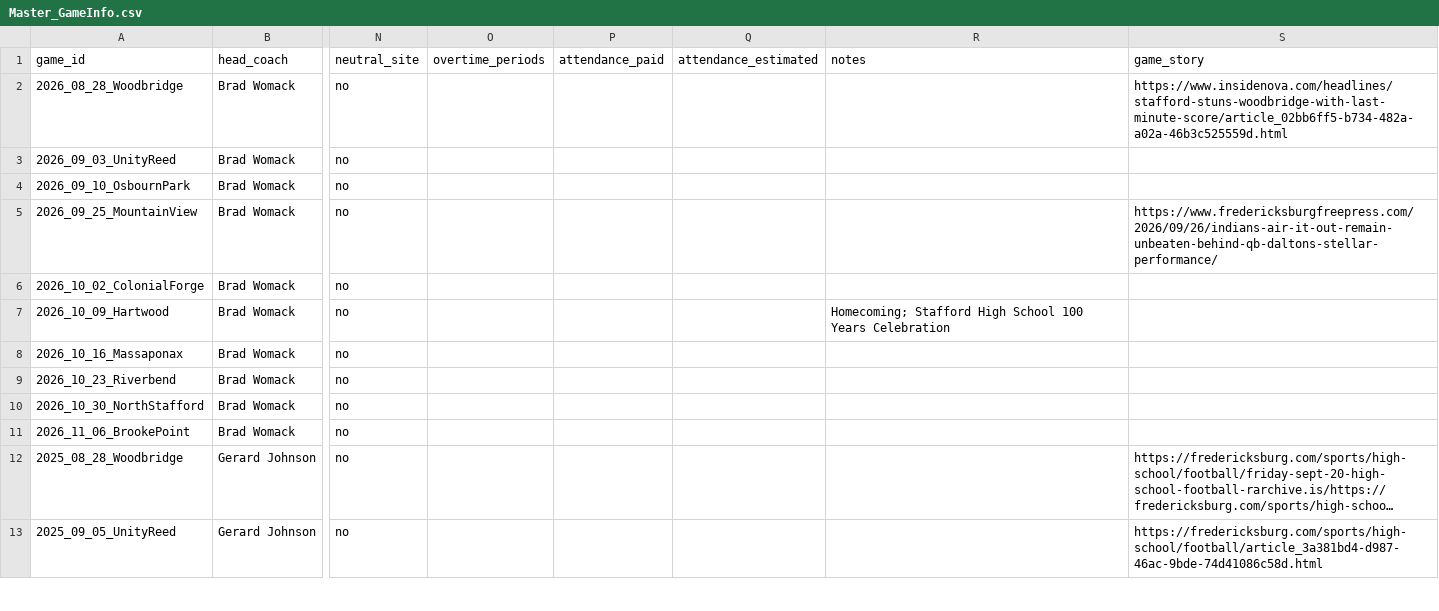
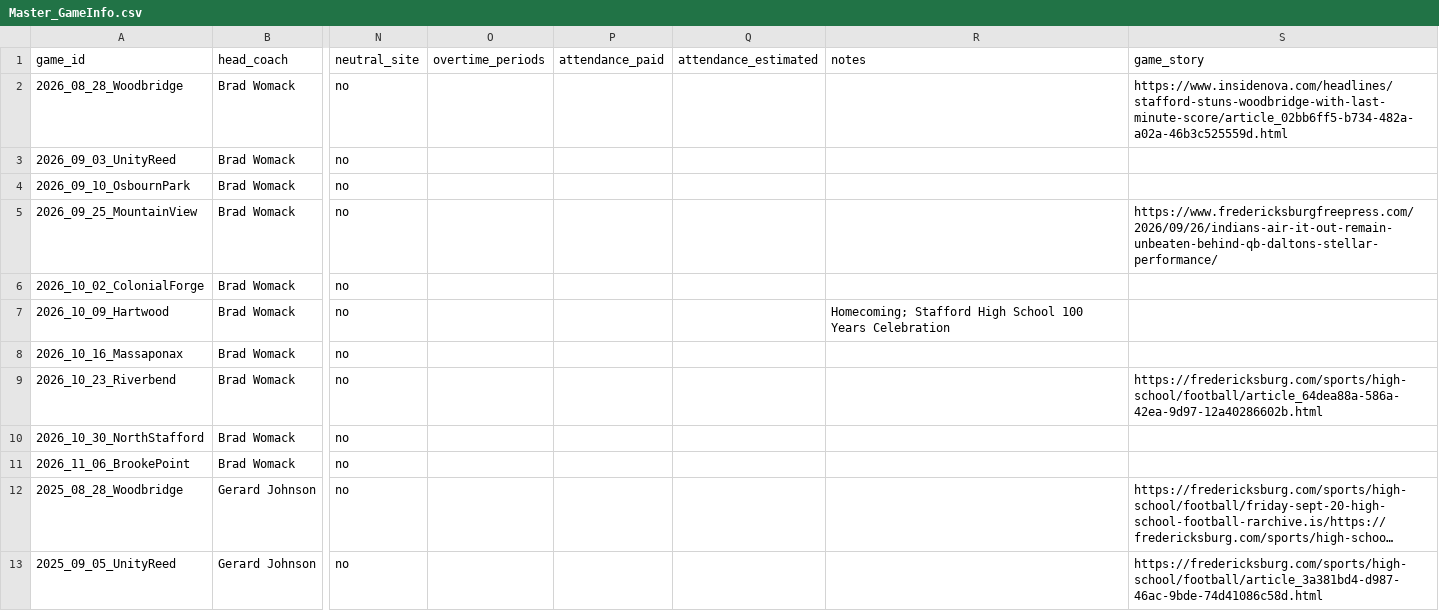
Before and after one commit to Hecoxanator/stafford-indians-football, a CSV file: Master_GameInfo.csv, drawn as a sheet; only a part is shown, gaps mark what is left out; long unchanged cells end in …; the diff covers the shown part only; the diff names each change by its address in the sheet, - before the commit and + after, or states it on an @@ line.

Commit message:
Add files via upload

```diff
--- a/Master_GameInfo.csv
+++ b/Master_GameInfo.csv
-S9 (game_story): (empty)
+S9 (game_story): https://fredericksburg.com/sports/high-school/football/article_64dea88a-586a-42ea-9d97-12a40286602b.html
```
Also changed, not shown: 4 edited cells elsewhere in this file.
